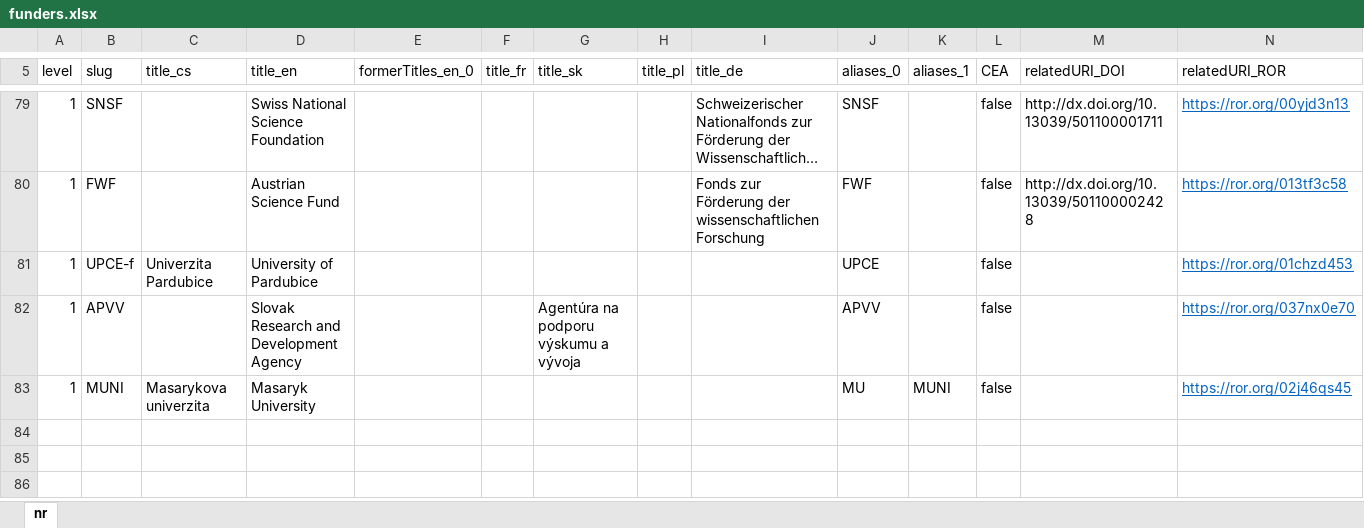
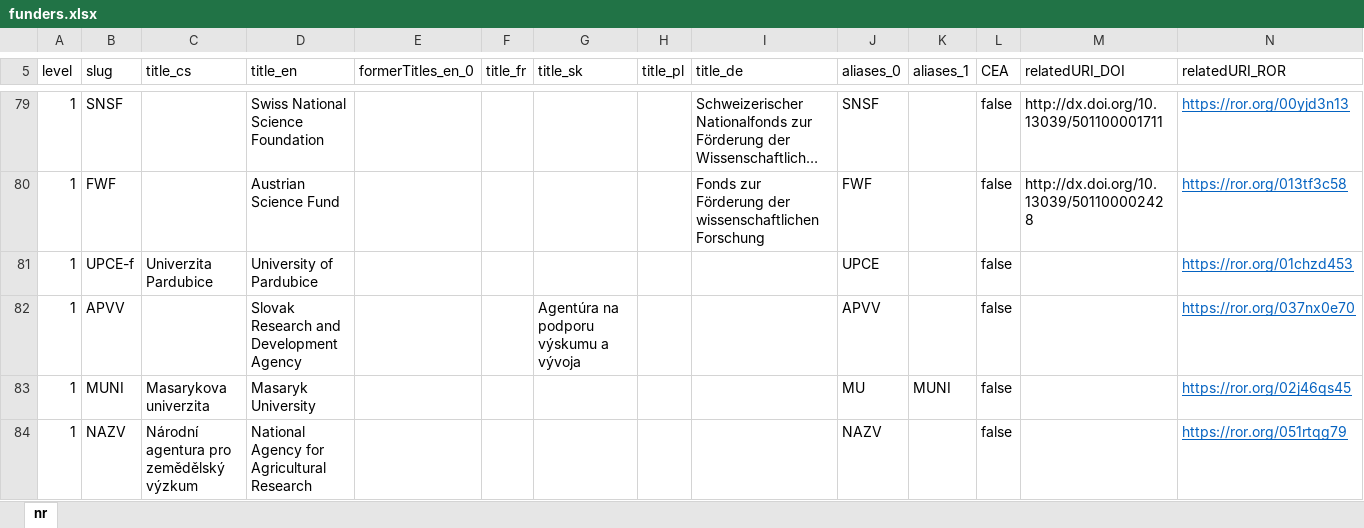
Before and after one commit to Narodni-repozitar/nr-taxonomies, an Excel workbook: data/excel/funders.xlsx, sheet nr, drawn as a sheet; only a part is shown, gaps mark what is left out; long unchanged cells end in …; values as stored, in another font and other column widths than the file's, no borders; conditional formats not drawn; the diff names each change by its address in the sheet, - before the commit and + after, or states it on an @@ line.

Commit message:
new funder nazv

```diff
--- a/data/excel/funders.xlsx (sheet nr)
+++ b/data/excel/funders.xlsx (sheet nr)
+row 84: 1 | NAZV | Národní agentura pro zemědělský výzkum | National Agency for Agricultural Research |  |  |  |  |  | NAZV |  | false |  | https://ror.org/051rtqg79
```
